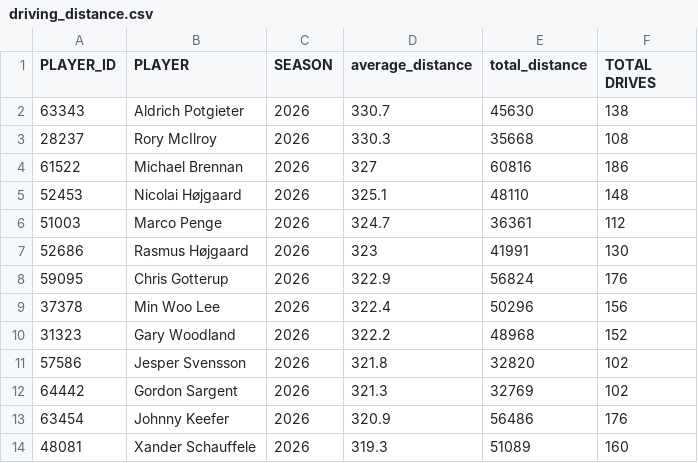
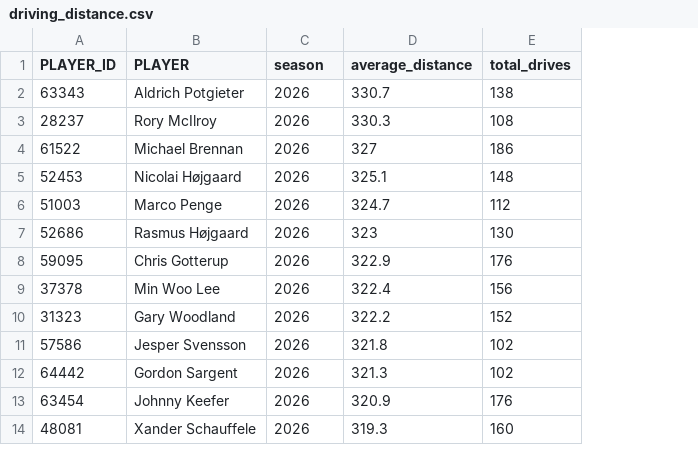
Before and after one commit to mycycler22/pga_tour_database, a CSV file: data/2026/driving_distance.csv, drawn as a sheet; only a part is shown; removed rows and columns are numbered as before the commit, all else as after; the diff names each change by its address in the sheet, - before the commit and + after, or states it on an @@ line.

Commit message:
Polished dataset

```diff
--- a/data/2026/driving_distance.csv
+++ b/data/2026/driving_distance.csv
-column E (total_distance), rows 2-14: 45630 | 35668 | 60816 | 48110 | 36361 | 41991 | 56824 | 50296 | 48968 | 32820 | 32769 | 56486 | 51089
-C1: SEASON
+C1: season
-E1: TOTAL DRIVES
+E1: total_drives
```
